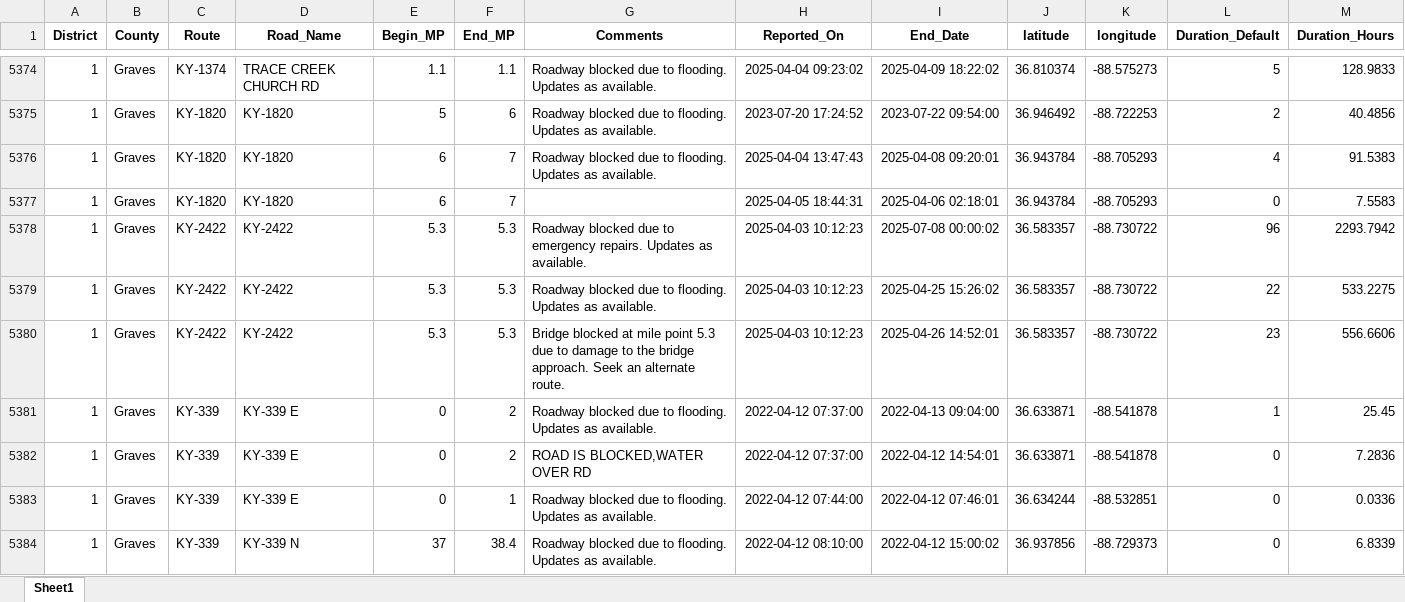
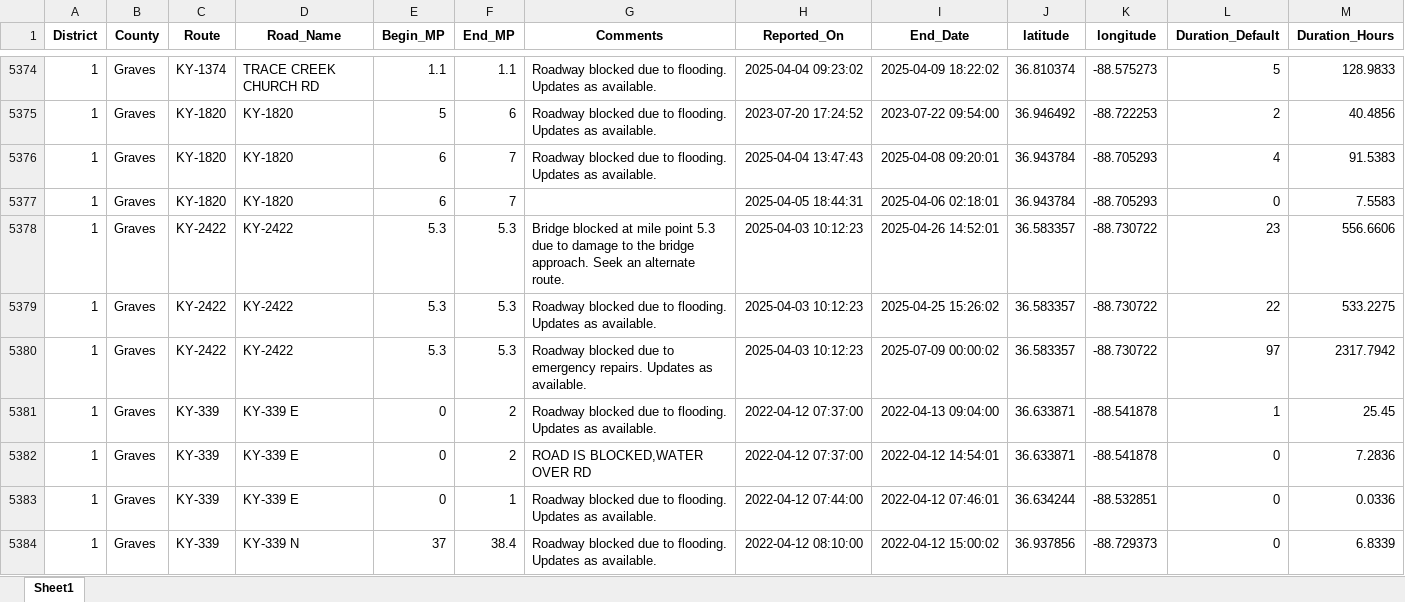
Before and after one commit to chrislambert-ky/analysis-ky-roadclosures, an Excel workbook: data-reportready/kytc-closures-2021-2025-report_dataset.xlsx, sheet Sheet1, drawn as a sheet; only a part is shown, gaps mark what is left out; values as stored, in another font and other column widths than the file's, no borders; removed rows and columns are numbered as before the commit, all else as after; the diff covers the shown part only; the diff names each change by its address in the sheet, - before the commit and + after, or states it on an @@ line.

```diff
--- a/data-reportready/kytc-closures-2021-2025-report_dataset.xlsx (sheet Sheet1)
+++ b/data-reportready/kytc-closures-2021-2025-report_dataset.xlsx (sheet Sheet1)
-row 5378: 1 | Graves | KY-2422 | KY-2422 | 5.3 | 5.3 | Roadway blocked due to emergency repairs. Updates as available. | 2025-04-03 10:12:23 | 2025-07-08 00:00:02 | 36.583357 | -88.730722 | 96 | 2293.7942
+row 5380: 1 | Graves | KY-2422 | KY-2422 | 5.3 | 5.3 | Roadway blocked due to emergency repairs. Updates as available. | 2025-04-03 10:12:23 | 2025-07-09 00:00:02 | 36.583357 | -88.730722 | 97 | 2317.7942
```
Also changed, not shown: 3 added rows, 3 removed rows, 493 moved rows and 30 edited cells elsewhere in this sheet, 4 other files.
